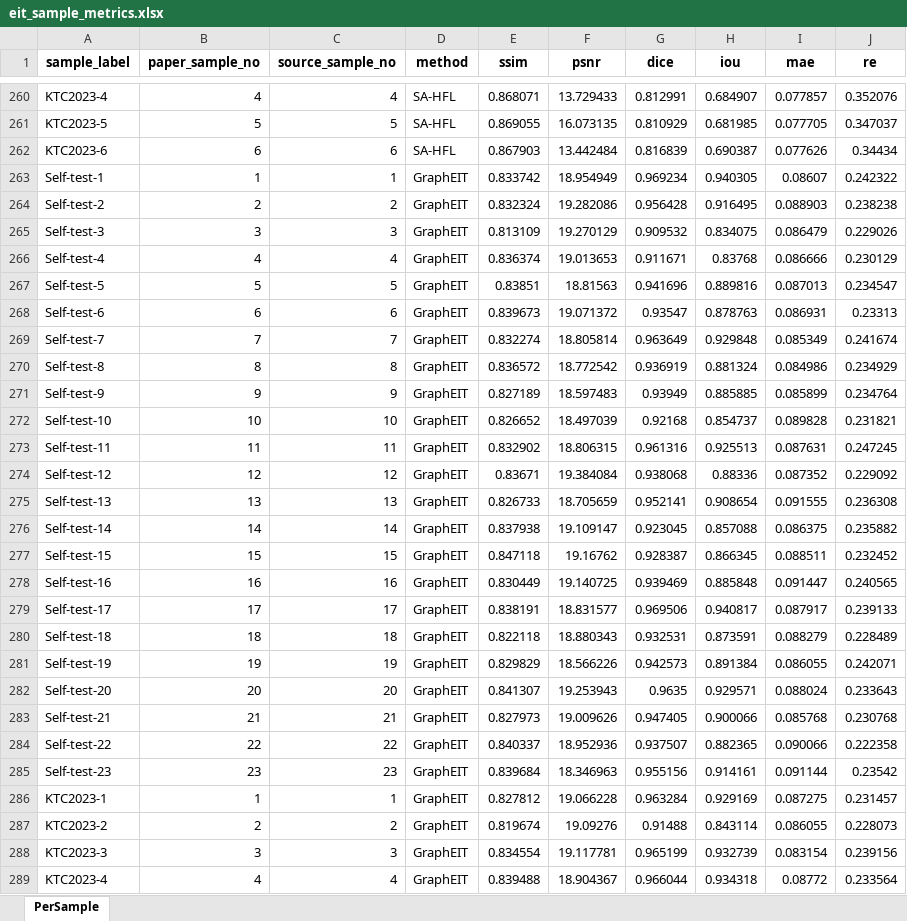
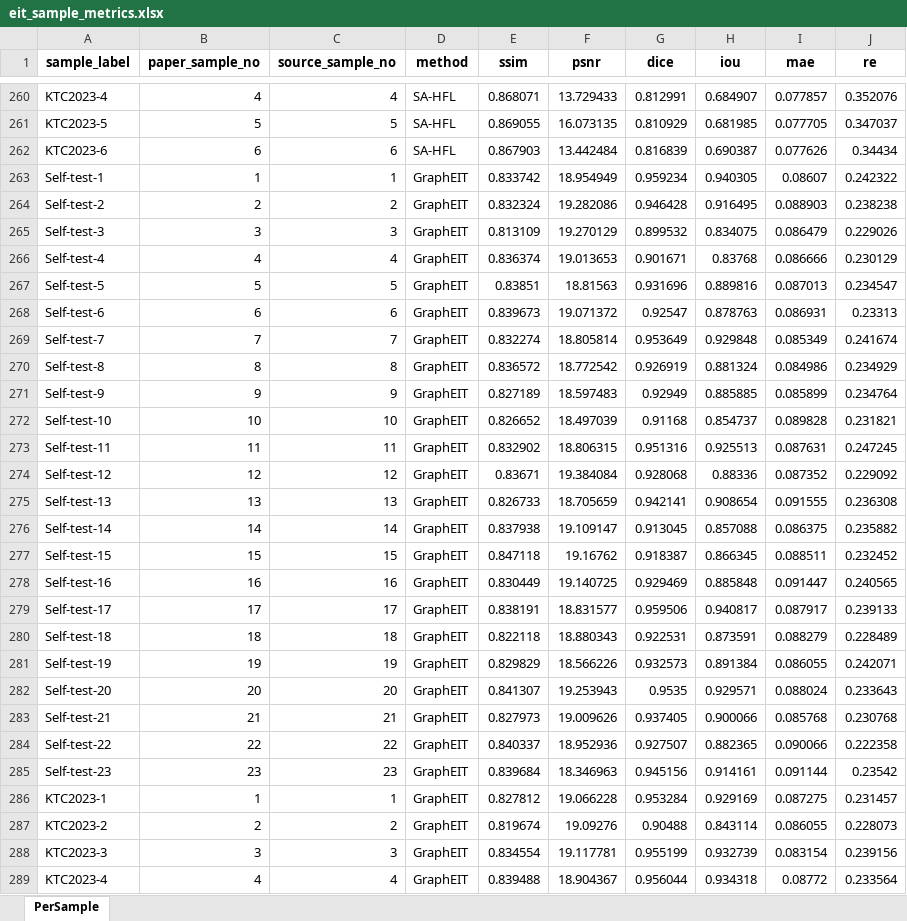
Before and after one commit to cocoaholic1/eitcode, an Excel workbook: eit_sample_metrics.xlsx, sheet PerSample, drawn as a sheet; only a part is shown, gaps mark what is left out; values as stored, in another font and other column widths than the file's, no borders; the diff covers the shown part only; the diff names each change by its address in the sheet, - before the commit and + after, or states it on an @@ line.

Commit message:
Add files via upload

```diff
--- a/eit_sample_metrics.xlsx (sheet PerSample)
+++ b/eit_sample_metrics.xlsx (sheet PerSample)
-G263 (dice): 0.969234
+G263 (dice): 0.959234
-G264 (dice): 0.956428
+G264 (dice): 0.946428
-G265 (dice): 0.909532
+G265 (dice): 0.899532
-G266 (dice): 0.911671
+G266 (dice): 0.901671
-G267 (dice): 0.941696
+G267 (dice): 0.931696
-G268 (dice): 0.93547
+G268 (dice): 0.92547
-G269 (dice): 0.963649
+G269 (dice): 0.953649
-G270 (dice): 0.936919
+G270 (dice): 0.926919
-G271 (dice): 0.93949
+G271 (dice): 0.92949
-G272 (dice): 0.92168
+G272 (dice): 0.91168
-G273 (dice): 0.961316
+G273 (dice): 0.951316
-G274 (dice): 0.938068
+G274 (dice): 0.928068
-G275 (dice): 0.952141
+G275 (dice): 0.942141
-G276 (dice): 0.923045
+G276 (dice): 0.913045
-G277 (dice): 0.928387
+G277 (dice): 0.918387
-G278 (dice): 0.939469
+G278 (dice): 0.929469
-G279 (dice): 0.969506
+G279 (dice): 0.959506
-G280 (dice): 0.932531
+G280 (dice): 0.922531
-G281 (dice): 0.942573
+G281 (dice): 0.932573
-G282 (dice): 0.9635
+G282 (dice): 0.9535
-G283 (dice): 0.947405
+G283 (dice): 0.937405
-G284 (dice): 0.937507
+G284 (dice): 0.927507
-G285 (dice): 0.955156
+G285 (dice): 0.945156
-G286 (dice): 0.963284
+G286 (dice): 0.953284
-G287 (dice): 0.91488
+G287 (dice): 0.90488
-G288 (dice): 0.965199
+G288 (dice): 0.955199
-G289 (dice): 0.966044
+G289 (dice): 0.956044
```
Also changed, not shown: 2 edited cells elsewhere in this sheet.
